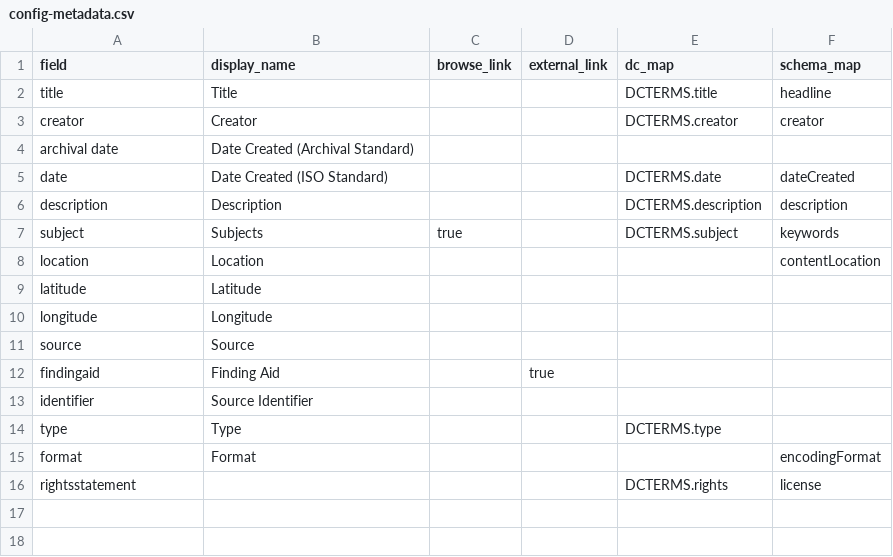
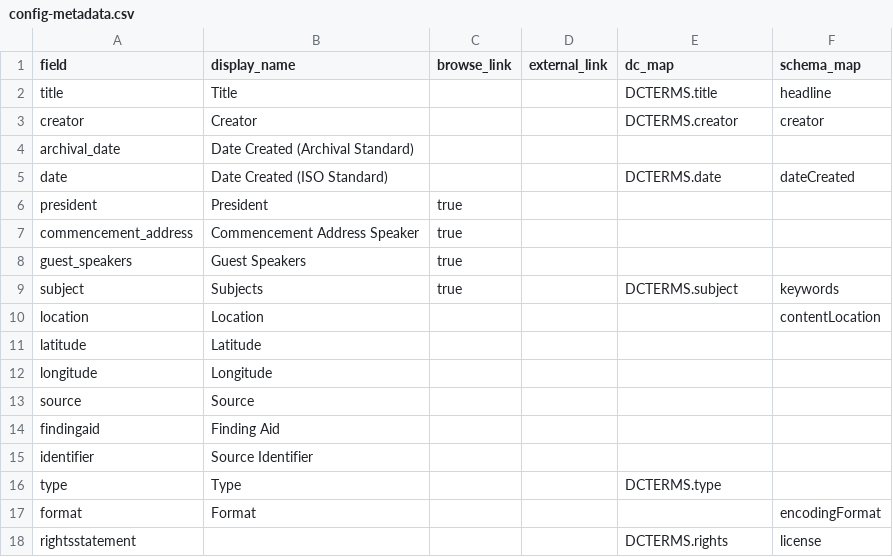
Before and after one commit to uidaholib/campus-collections-template, a CSV file: _data/config-metadata.csv, drawn as a sheet.

Commit message:
edit config csv's

```diff
--- a/_data/config-metadata.csv
+++ b/_data/config-metadata.csv
@@ -3,5 +3,7 @@ title,Title,,,DCTERMS.title,headline
 creator,Creator,,,DCTERMS.creator,creator
-archival date,Date Created (Archival Standard)
+archival_date,Date Created (Archival Standard)
 date,Date Created (ISO Standard),,,DCTERMS.date,dateCreated
-description,Description,,,DCTERMS.description,description
+president,President,true,,,,
+commencement_address,Commencement Address Speaker,true,,,
+guest_speakers,Guest Speakers,true,,
 subject,Subjects,true,,DCTERMS.subject,keywords
@@ -11,3 +13,3 @@ longitude,Longitude,,,,
 source,Source,,,,
-findingaid,Finding Aid,,true
+findingaid,Finding Aid,,,,
 identifier,Source Identifier,,,,
```
Also changed, not shown: 3 other files.
